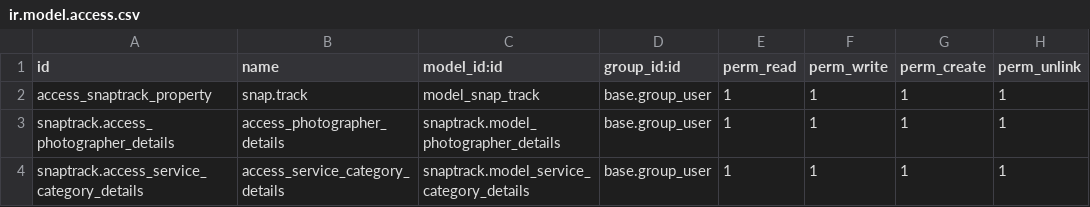
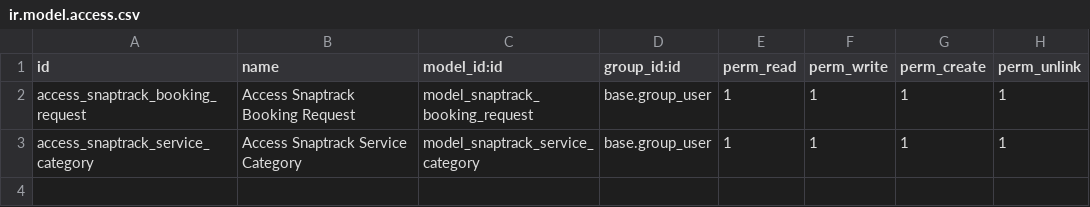
Before and after one commit to supr-odoo/snaptrack, a CSV file: snaptrack/security/ir.model.access.csv, drawn as a sheet.

```diff
--- a/snaptrack/security/ir.model.access.csv
+++ b/snaptrack/security/ir.model.access.csv
@@ -1,4 +1,3 @@
 id,name,model_id:id,group_id:id,perm_read,perm_write,perm_create,perm_unlink
-access_snaptrack_property,snap.track,model_snap_track,base.group_user,1,1,1,1
-snaptrack.access_photographer_details,access_photographer_details,snaptrack.model_photographer_details,base.group_user,1,1,1,1
-snaptrack.access_service_category_details,access_service_category_details,snaptrack.model_service_category_details,base.group_user,1,1,1,1
+access_snaptrack_booking_request,Access Snaptrack Booking Request,model_snaptrack_booking_request,base.group_user,1,1,1,1
+access_snaptrack_service_category,Access Snaptrack Service Category,model_snaptrack_service_category,base.group_user,1,1,1,1
```
Also changed, not shown: 20 other files.
